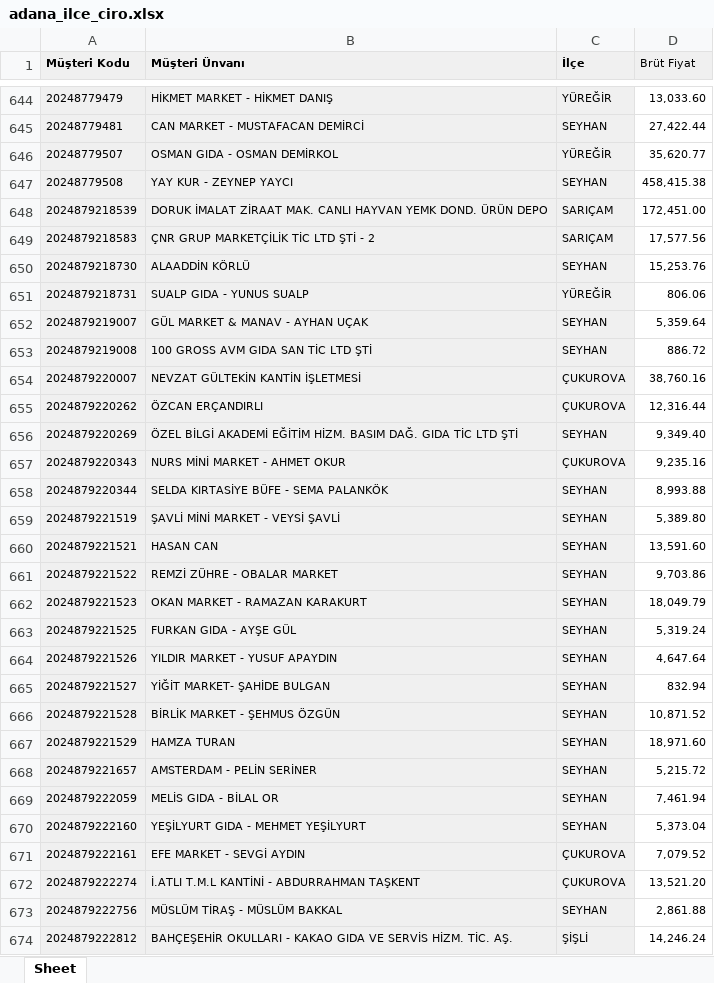
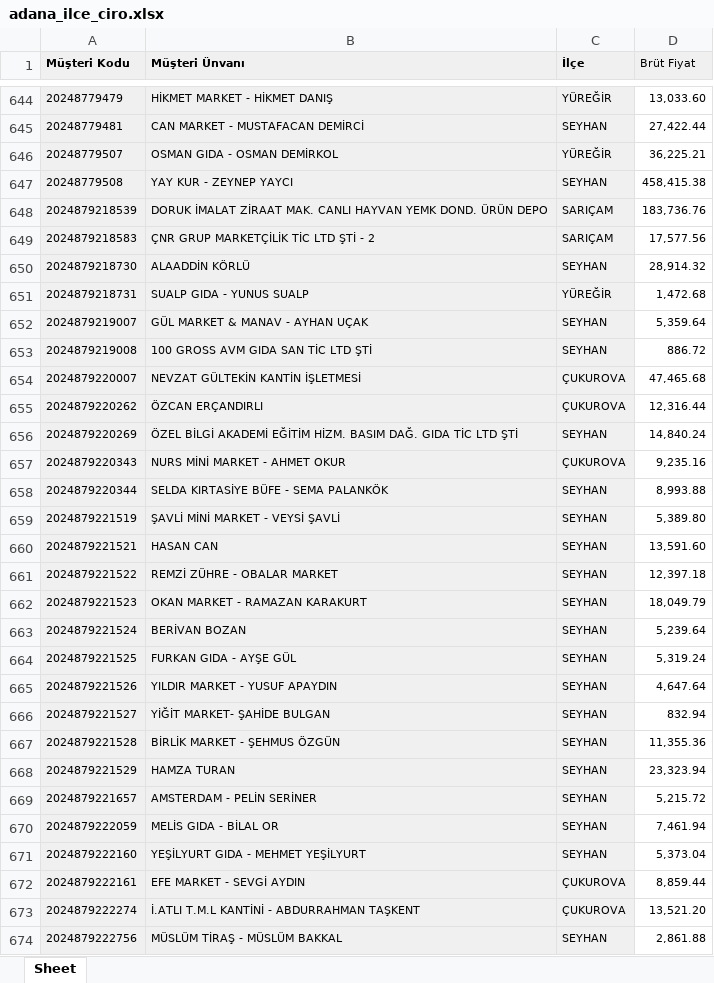
Before and after one commit to Fatih-del1453/Ozlider-Crm, an Excel workbook: adana_ilce_ciro.xlsx, sheet Sheet, drawn as a sheet; only a part is shown, gaps mark what is left out; the shorter side is filled out with more unchanged rows; values as stored, in another font and other column widths than the file's, no borders; addresses are those after the commit; the diff covers the shown part only; the diff names each change by its address in the sheet, - before the commit and + after, or states it on an @@ line.

```diff
--- a/adana_ilce_ciro.xlsx (sheet Sheet)
+++ b/adana_ilce_ciro.xlsx (sheet Sheet)
-D646 (Brüt Fiyat): 35,620.77
+D646 (Brüt Fiyat): 36,225.21
-D648 (Brüt Fiyat): 172,451.00
+D648 (Brüt Fiyat): 183,736.76
-D650 (Brüt Fiyat): 15,253.76
+D650 (Brüt Fiyat): 28,914.32
-D651 (Brüt Fiyat): 806.06
+D651 (Brüt Fiyat): 1,472.68
-D654 (Brüt Fiyat): 38,760.16
+D654 (Brüt Fiyat): 47,465.68
-D656 (Brüt Fiyat): 9,349.40
+D656 (Brüt Fiyat): 14,840.24
-D661 (Brüt Fiyat): 9,703.86
+D661 (Brüt Fiyat): 12,397.18
+row 663: 2024879221524 | BERİVAN BOZAN | SEYHAN | 5,239.64
-D667 (Brüt Fiyat): 10,871.52
+D667 (Brüt Fiyat): 11,355.36
-D668 (Brüt Fiyat): 18,971.60
+D668 (Brüt Fiyat): 23,323.94
-D672 (Brüt Fiyat): 7,079.52
+D672 (Brüt Fiyat): 8,859.44
```
Also changed, not shown: 2 added rows and 156 edited cells elsewhere in this sheet, 2025_satış_toplam.xlsx, satis-hedef.xlsx, 3 other files.
